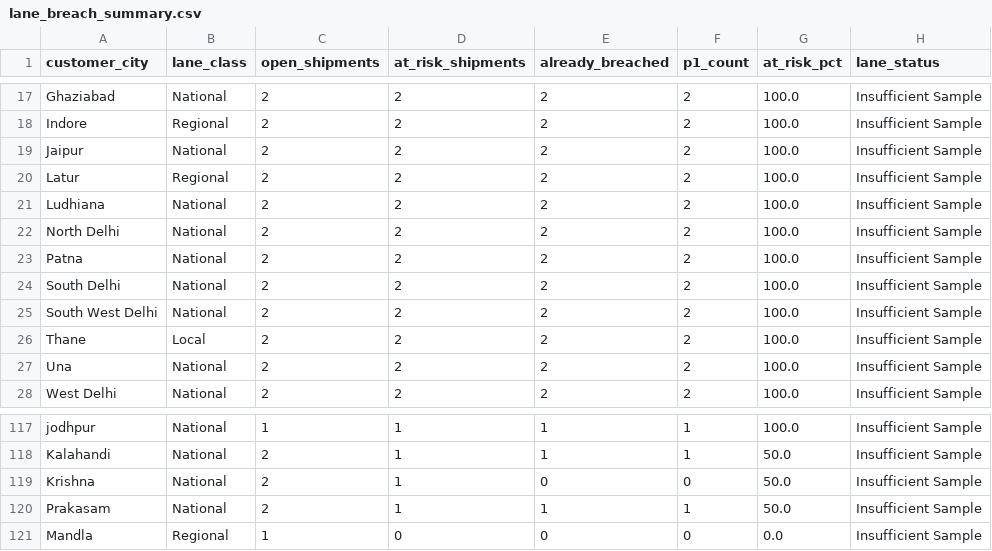
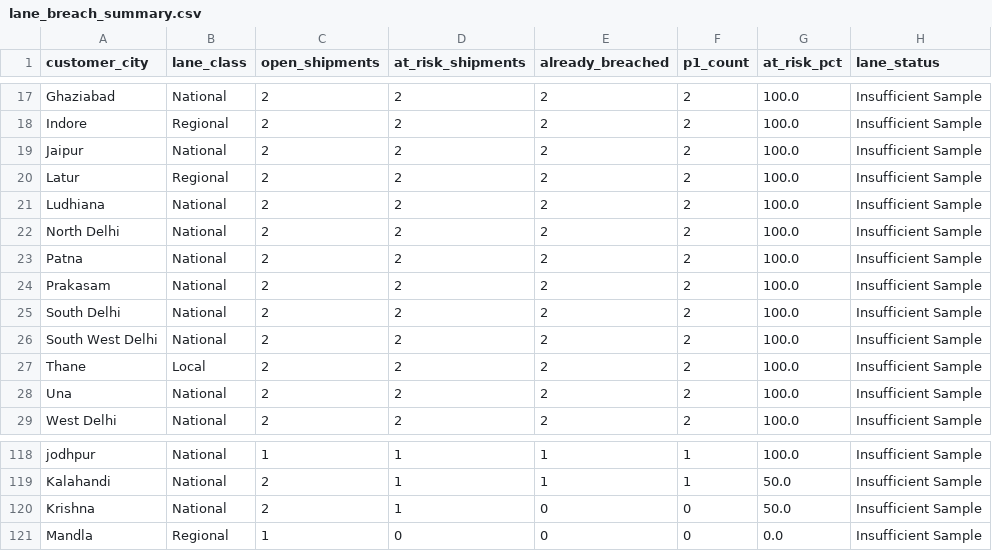
Before and after one commit to shashwatmishra26-spec/ai-logistics-edd-control-tower, a CSV file: outputs/lane_breach_summary.csv, drawn as a sheet; only a part is shown, gaps mark what is left out; removed rows and columns are numbered as before the commit, all else as after; the diff names each change by its address in the sheet, - before the commit and + after, or states it on an @@ line.

```diff
--- a/outputs/lane_breach_summary.csv
+++ b/outputs/lane_breach_summary.csv
+row 24: Prakasam | National | 2 | 2 | 2 | 2 | 100.0 | Insufficient Sample
-row 120: Prakasam | National | 2 | 1 | 1 | 1 | 50.0 | Insufficient Sample
```
Also changed, not shown: outputs/edd_breach_alerts.csv, outputs/edd_padding_recommendations.csv, 16 other files.
